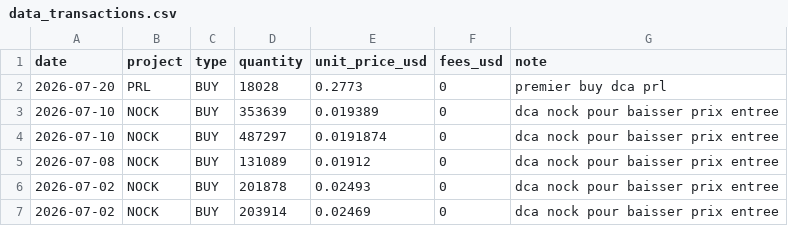
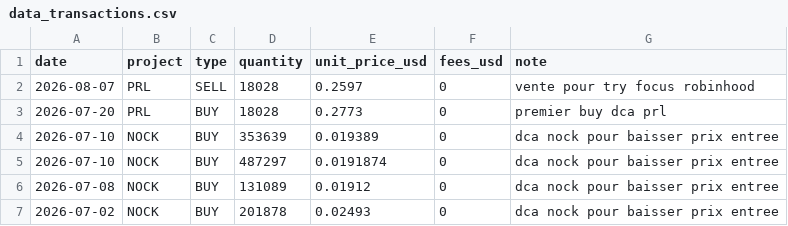
Before and after one commit to bwminingae/portfolio, a CSV file: data_transactions.csv, drawn as a sheet; only a part is shown; the shorter side is filled out with more unchanged rows.

Commit message:
Update data_transactions.csv

```diff
--- a/data_transactions.csv
+++ b/data_transactions.csv
@@ -1,2 +1,3 @@
 date,project,type,quantity,unit_price_usd,fees_usd,note
+2026-08-07,PRL,SELL,18028,0.2597,0,vente pour try focus robinhood
 2026-07-20,PRL,BUY,18028,0.2773,0,premier buy dca prl
```
